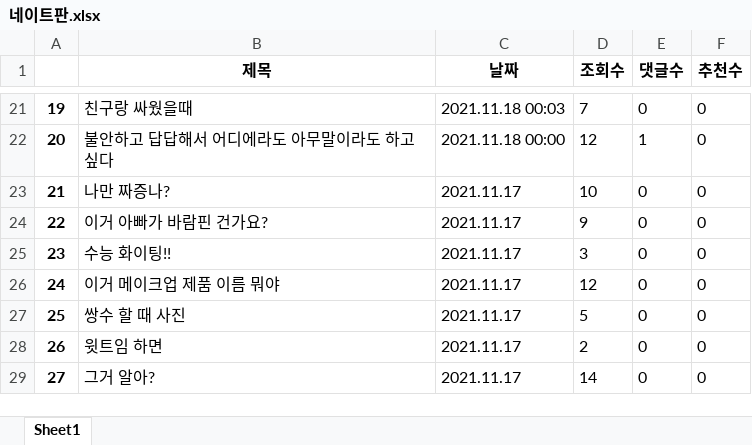
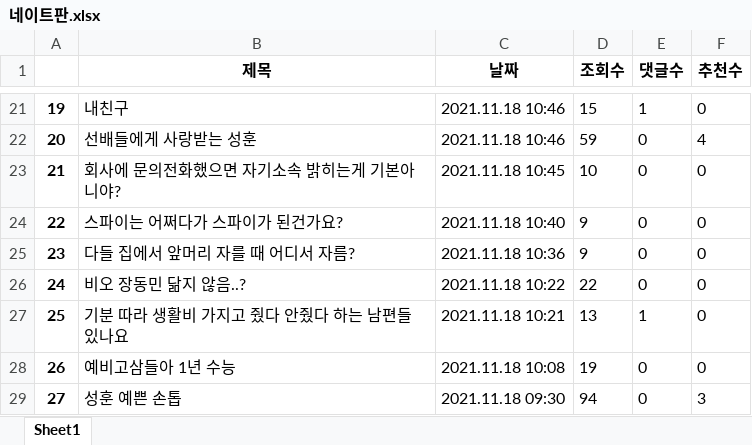
Before and after one commit to Insight-Sogang-Univ/Upennsolution_Project, an Excel workbook: data/네이트판.xlsx, sheet Sheet1, drawn as a sheet; only a part is shown, gaps mark what is left out; values as stored, in another font and other column widths than the file's, no borders; the diff covers the shown part only; the diff names each change by its address in the sheet, - before the commit and + after, or states it on an @@ line.

```diff
--- a/data/네이트판.xlsx (sheet Sheet1)
+++ b/data/네이트판.xlsx (sheet Sheet1)
-B21 (제목): 친구랑 싸웠을때
+B21 (제목): 내친구
-C21 (날짜): 2021.11.18 00:03
+C21 (날짜): 2021.11.18 10:46
-D21 (조회수): 7
+D21 (조회수): 15
-E21 (댓글수): 0
+E21 (댓글수): 1
-B22 (제목): 불안하고 답답해서 어디에라도 아무말이라도 하고싶다
+B22 (제목): 선배들에게 사랑받는 성훈
-C22 (날짜): 2021.11.18 00:00
+C22 (날짜): 2021.11.18 10:46
-D22 (조회수): 12
+D22 (조회수): 59
-E22 (댓글수): 1
+E22 (댓글수): 0
-F22 (추천수): 0
+F22 (추천수): 4
-B23 (제목): 나만 짜증나?
+B23 (제목): 회사에 문의전화했으면 자기소속 밝히는게 기본아니야?
-C23 (날짜): 2021.11.17
+C23 (날짜): 2021.11.18 10:45
-B24 (제목): 이거 아빠가 바람핀 건가요?
+B24 (제목): 스파이는 어쩌다가 스파이가 된건가요?
-C24 (날짜): 2021.11.17
+C24 (날짜): 2021.11.18 10:40
-B25 (제목): 수능 화이팅!!
+B25 (제목): 다들 집에서 앞머리 자를 때 어디서 자름?
-C25 (날짜): 2021.11.17
+C25 (날짜): 2021.11.18 10:36
-D25 (조회수): 3
+D25 (조회수): 9
-B26 (제목): 이거 메이크업 제품 이름 뭐야
+B26 (제목): 비오 장동민 닮지 않음..?
-C26 (날짜): 2021.11.17
+C26 (날짜): 2021.11.18 10:22
-D26 (조회수): 12
+D26 (조회수): 22
-B27 (제목): 쌍수 할 때 사진
+B27 (제목): 기분 따라 생활비 가지고 줬다 안줬다 하는 남편들 있나요
-C27 (날짜): 2021.11.17
+C27 (날짜): 2021.11.18 10:21
-D27 (조회수): 5
+D27 (조회수): 13
-E27 (댓글수): 0
+E27 (댓글수): 1
-B28 (제목): 윗트임 하면
+B28 (제목): 예비고삼들아 1년 수능
-C28 (날짜): 2021.11.17
+C28 (날짜): 2021.11.18 10:08
-D28 (조회수): 2
+D28 (조회수): 19
-B29 (제목): 그거 알아?
+B29 (제목): 성훈 예쁜 손톱
-C29 (날짜): 2021.11.17
+C29 (날짜): 2021.11.18 09:30
-D29 (조회수): 14
+D29 (조회수): 94
-F29 (추천수): 0
+F29 (추천수): 3
```
Also changed, not shown: 864 edited cells elsewhere in this sheet, data/bullpen.xlsx, data/instiz_인티포털.xlsx, 7 other files.
